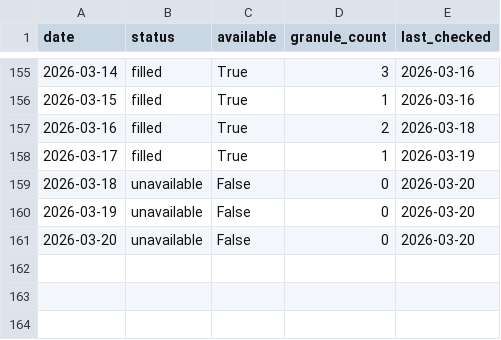
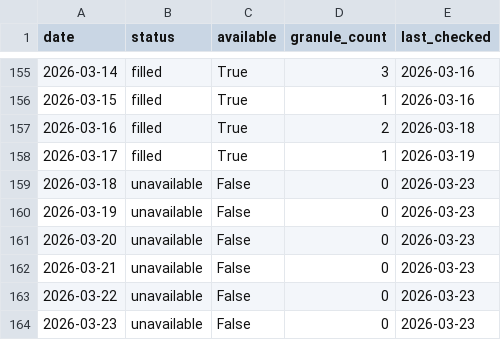
Before and after one commit to Varshani-UWA/chl-plotly, a CSV file: gap_report.csv, drawn as a sheet; only a part is shown, gaps mark what is left out.

Commit message:
Auto-update chlorophyll data: 2026-03-23

```diff
--- a/gap_report.csv
+++ b/gap_report.csv
@@ -158,4 +158,7 @@ date,status,available,granule_count,last_checked
 2026-03-17,filled,True,1,2026-03-19
-2026-03-18,unavailable,False,0,2026-03-20
-2026-03-19,unavailable,False,0,2026-03-20
-2026-03-20,unavailable,False,0,2026-03-20
+2026-03-18,unavailable,False,0,2026-03-23
+2026-03-19,unavailable,False,0,2026-03-23
+2026-03-20,unavailable,False,0,2026-03-23
+2026-03-21,unavailable,False,0,2026-03-23
+2026-03-22,unavailable,False,0,2026-03-23
+2026-03-23,unavailable,False,0,2026-03-23
```
Also changed, not shown: 4 other files.
